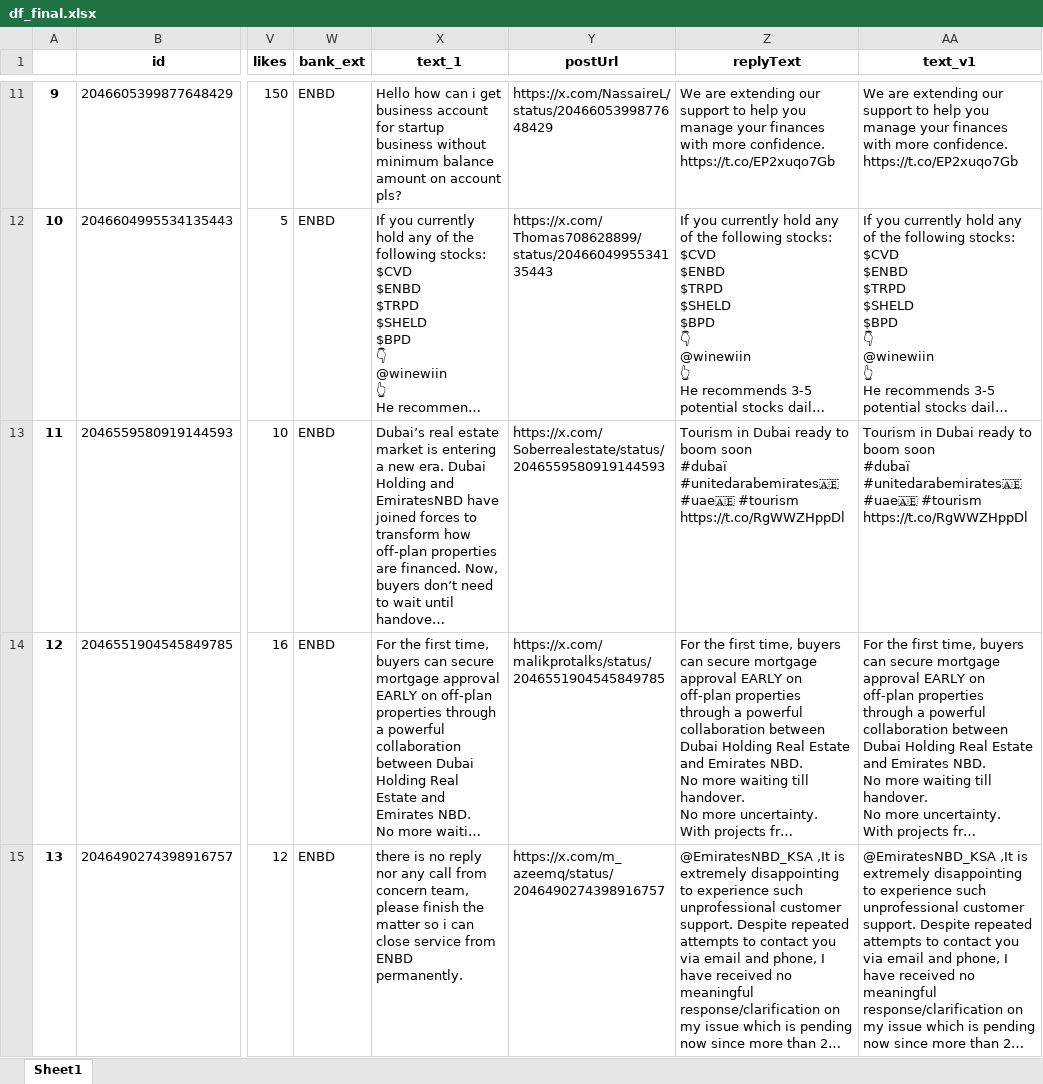
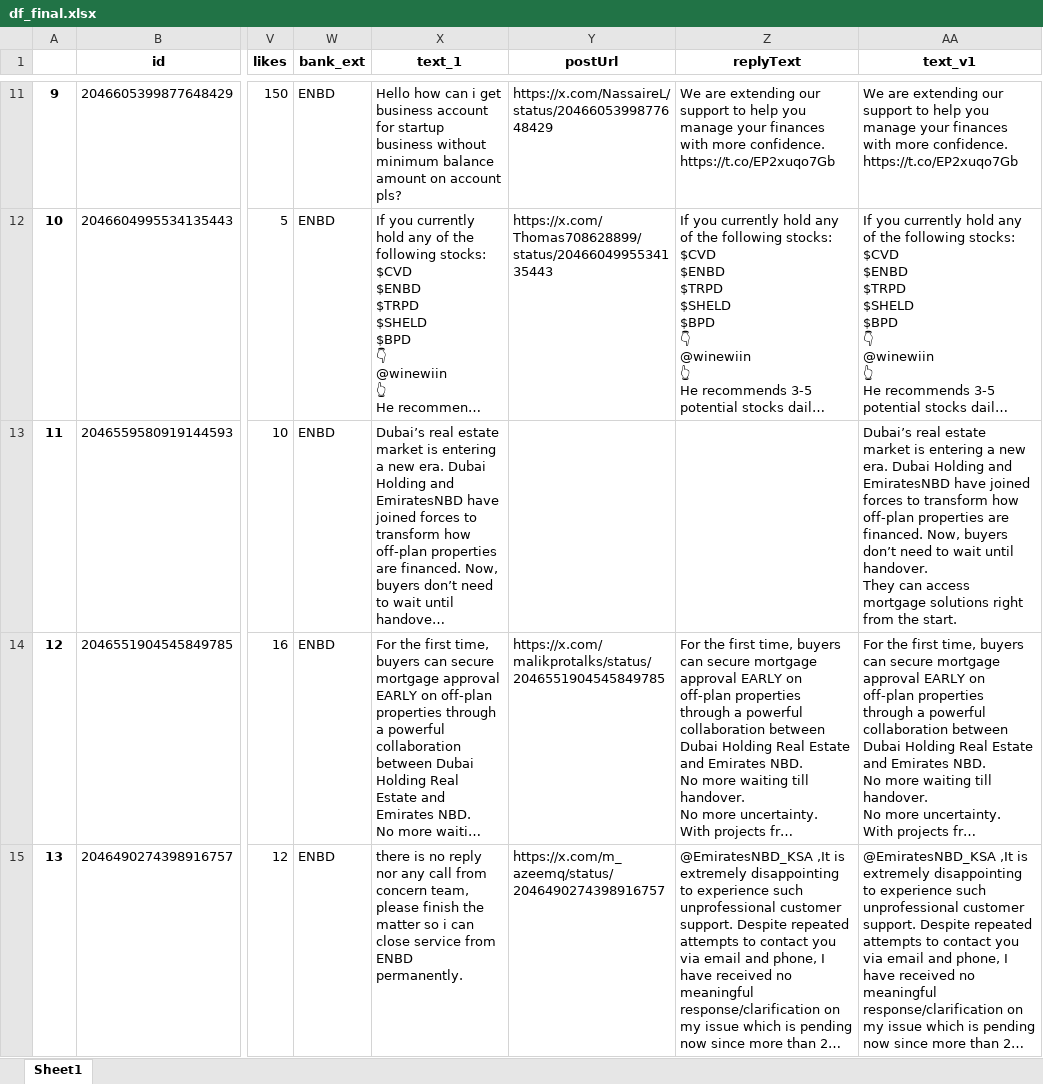
Before and after one commit to felixabraham670706/socialmedia, an Excel workbook: df_final.xlsx, sheet Sheet1, drawn as a sheet; only a part is shown, gaps mark what is left out; long unchanged cells end in …; values as stored, in another font and other column widths than the file's, no borders; ↵ is a line break in a cell; the diff covers the shown part only; the diff names each change by its address in the sheet, - before the commit and + after, or states it on an @@ line.

```diff
--- a/df_final.xlsx (sheet Sheet1)
+++ b/df_final.xlsx (sheet Sheet1)
-Y13 (postUrl): https://x.com/Soberrealestate/status/2046559580919144593
+Y13 (postUrl): (empty)
-Z13 (replyText): Tourism in Dubai ready to boom soon ↵ #dubaï #unitedarabemirates🇦🇪 #uae🇦🇪 #tourism https://t.co/RgWWZHppDl
+Z13 (replyText): (empty)
-AA13 (text_v1): Tourism in Dubai ready to boom soon ↵ #dubaï #unitedarabemirates🇦🇪 #uae🇦🇪 #tourism https://t.co/RgWWZHppDl
+AA13 (text_v1): Dubai’s real estate market is entering a new era. Dubai Holding and EmiratesNBD have joined forces to transform how off-plan properties are financed. Now, buyers don’t need to wait until handover. ↵ They can access mortgage solutions right from the start.
```
Also changed, not shown: 14 edited cells elsewhere in this sheet, EI_ENBD_3post.xlsx, EI_ENDB_comments.xlsx, 9 other files.
